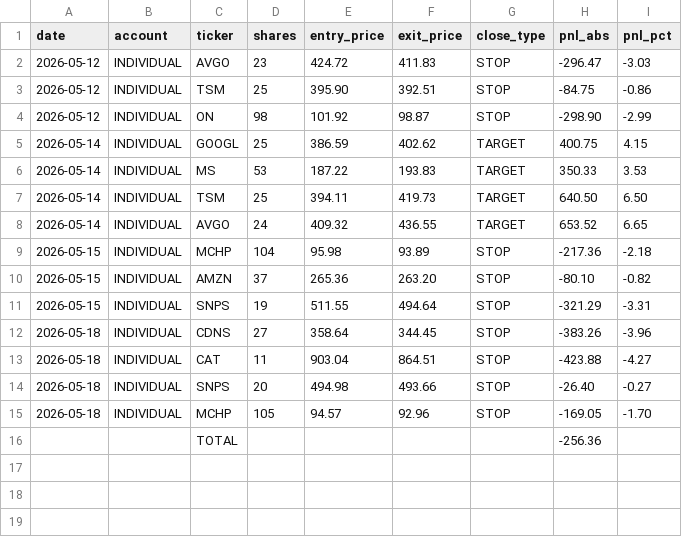
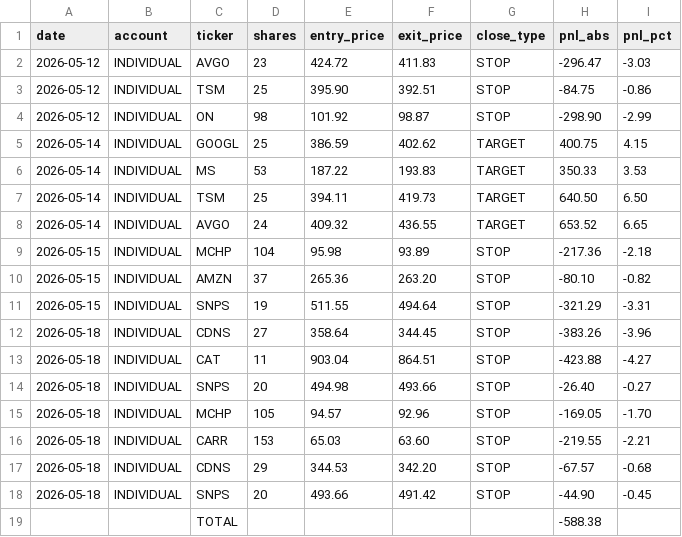
Before and after one commit to SimosProjects/Trading-Screener, a CSV file: stock_monthly/2026-05-INDIVIDUAL.csv, drawn as a sheet; removed rows and columns are numbered as before the commit, all else as after; the diff names each change by its address in the sheet, - before the commit and + after, or states it on an @@ line.

```diff
--- a/stock_monthly/2026-05-INDIVIDUAL.csv
+++ b/stock_monthly/2026-05-INDIVIDUAL.csv
-row 16:  |  | TOTAL |  |  |  |  | -256.36
+row 16: 2026-05-18 | INDIVIDUAL | CARR | 153 | 65.03 | 63.60 | STOP | -219.55 | -2.21
+row 17: 2026-05-18 | INDIVIDUAL | CDNS | 29 | 344.53 | 342.20 | STOP | -67.57 | -0.68
+row 18: 2026-05-18 | INDIVIDUAL | SNPS | 20 | 493.66 | 491.42 | STOP | -44.90 | -0.45
+row 19:  |  | TOTAL |  |  |  |  | -588.38
```
Also changed, not shown: csp_positions.csv, stock_fills.csv, 6 other files.
